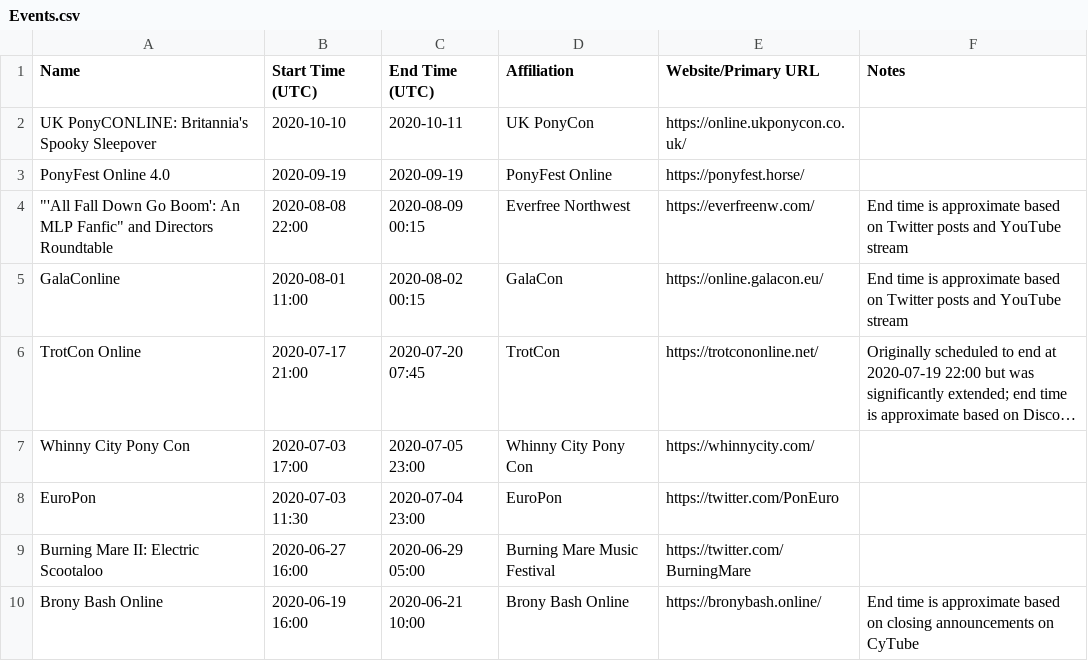
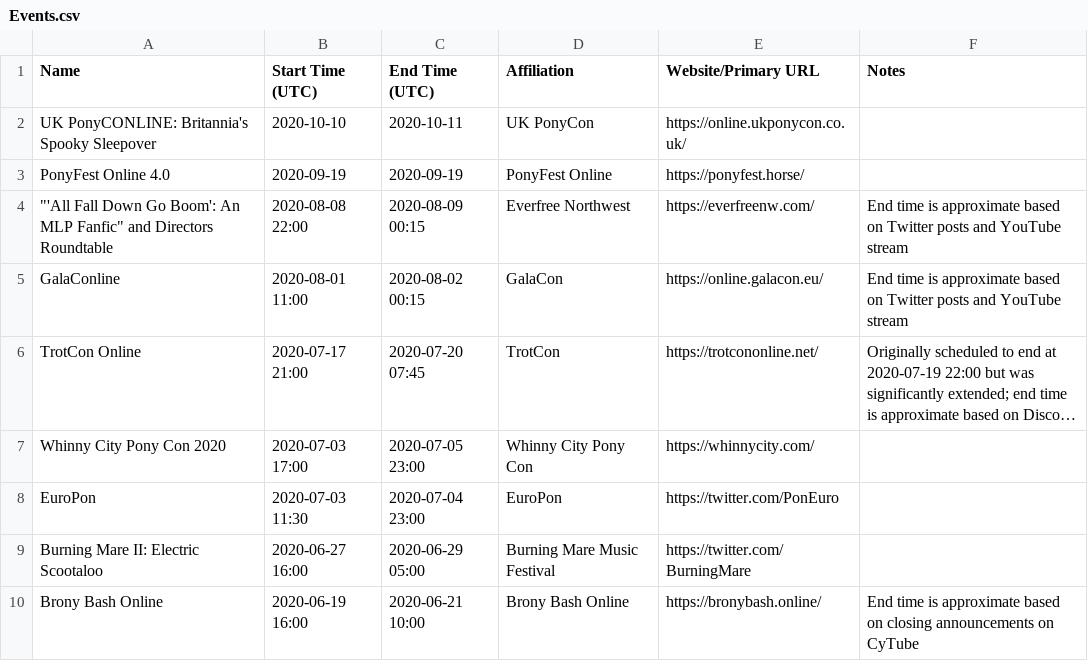
Before and after one commit to jack126guy/online-pony-events-covid-19, a CSV file: Events.csv, drawn as a sheet; only a part is shown; long unchanged cells end in …; the diff names each change by its address in the sheet, - before the commit and + after, or states it on an @@ line.

Commit message:
Add year to Whinny City Pony Con

```diff
--- a/Events.csv
+++ b/Events.csv
-A7 (Name): Whinny City Pony Con
+A7 (Name): Whinny City Pony Con 2020
```
